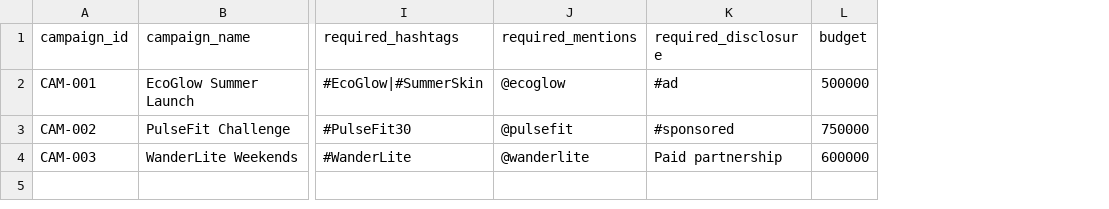
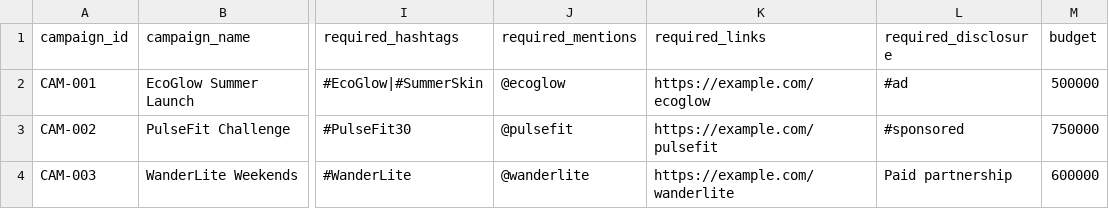
Before and after one commit to KaviyaVelmurugan/influencertrust-ai, a CSV file: data/sample/campaigns.csv, drawn as a sheet; only a part is shown, gaps mark what is left out; the diff names each change by its address in the sheet, - before the commit and + after, or states it on an @@ line.

```diff
--- a/data/sample/campaigns.csv
+++ b/data/sample/campaigns.csv
+column K (required_links), rows 2-4: https://example.com/ecoglow | https://example.com/pulsefit | https://example.com/wanderlite
```
Also changed, not shown: 13 other files.
